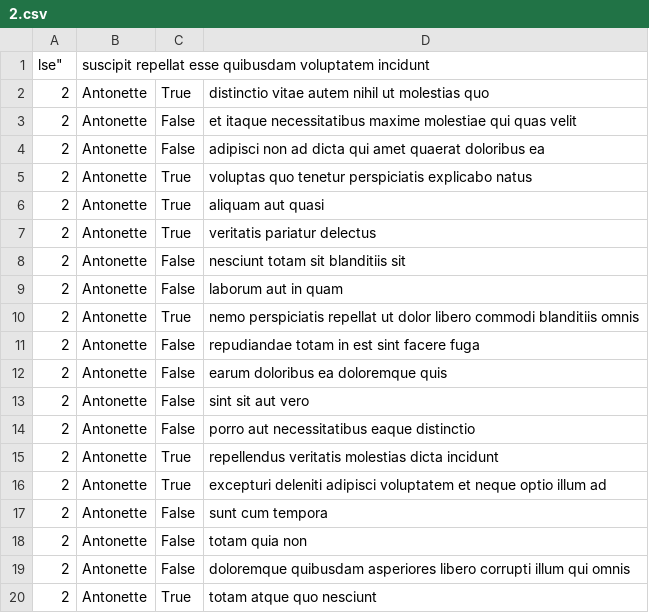
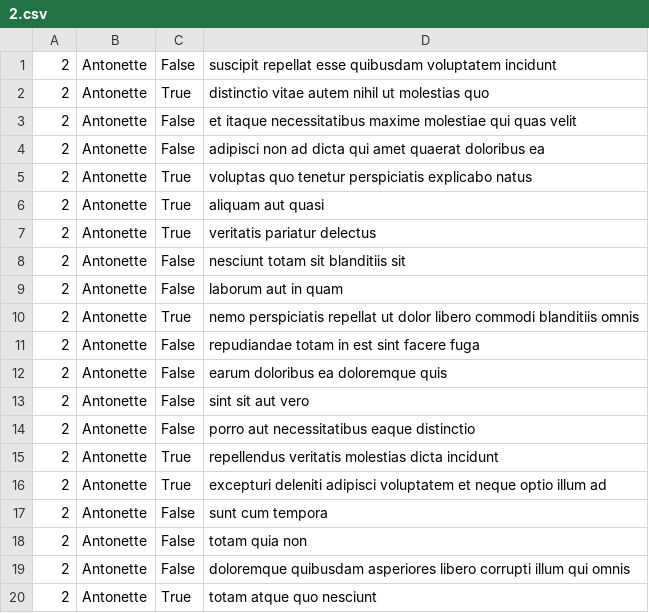
Before and after one commit to addisu30/alx-system_engineering-devops, a CSV file: 0x15-api/2.csv, drawn as a sheet.

```diff
--- a/0x15-api/2.csv
+++ b/0x15-api/2.csv
@@ -1,2 +1,2 @@
-lse","suscipit repellat esse quibusdam voluptatem incidunt"
+"2","Antonette","False","suscipit repellat esse quibusdam voluptatem incidunt"
 "2","Antonette","True","distinctio vitae autem nihil ut molestias quo"
```
Also changed, not shown: 1 other file.
